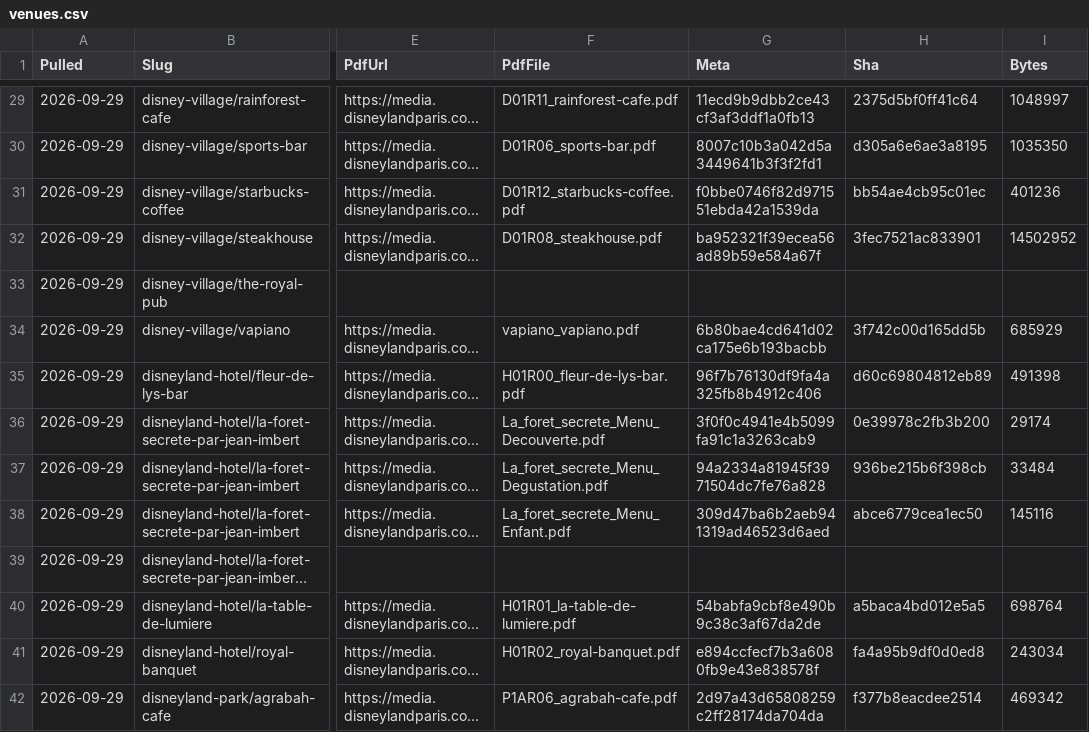
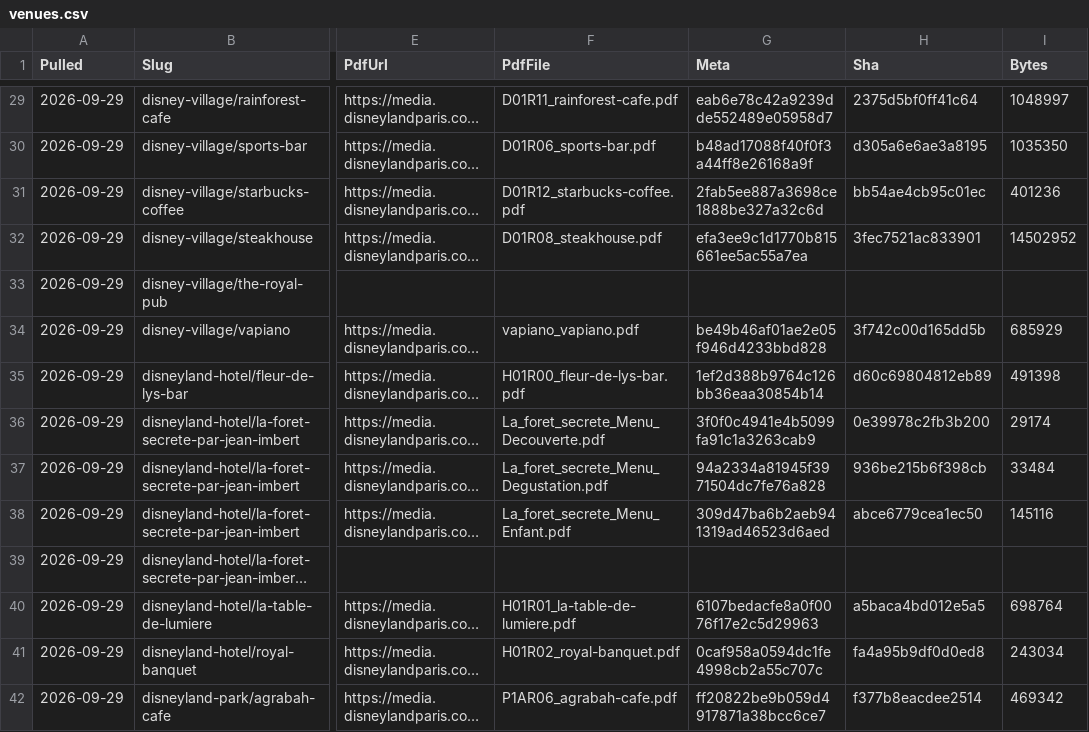
Before and after one commit to scoopdisney/paris-menu-watch, a CSV file: data/venues.csv, drawn as a sheet; only a part is shown, gaps mark what is left out; long unchanged cells end in …; the diff covers the shown part only; the diff names each change by its address in the sheet, - before the commit and + after, or states it on an @@ line.

```diff
--- a/data/venues.csv
+++ b/data/venues.csv
-G29 (Meta): 11ecd9b9dbb2ce43cf3af3ddf1a0fb13
+G29 (Meta): eab6e78c42a9239dde552489e05958d7
-G30 (Meta): 8007c10b3a042d5a3449641b3f3f2fd1
+G30 (Meta): b48ad17088f40f0f3a44ff8e26168a9f
-G31 (Meta): f0bbe0746f82d971551ebda42a1539da
+G31 (Meta): 2fab5ee887a3698ce1888be327a32c6d
-G32 (Meta): ba952321f39ecea56ad89b59e584a67f
+G32 (Meta): efa3ee9c1d1770b815661ee5ac55a7ea
-G34 (Meta): 6b80bae4cd641d02ca175e6b193bacbb
+G34 (Meta): be49b46af01ae2e05f946d4233bbd828
-G35 (Meta): 96f7b76130df9fa4a325fb8b4912c406
+G35 (Meta): 1ef2d388b9764c126bb36eaa30854b14
-G40 (Meta): 54babfa9cbf8e490b9c38c3af67da2de
+G40 (Meta): 6107bedacfe8a0f0076f17e2c5d29963
-G41 (Meta): e894ccfecf7b3a6080fb9e43e838578f
+G41 (Meta): 0caf958a0594dc1fe4998cb2a55c707c
-G42 (Meta): 2d97a43d65808259c2ff28174da704da
+G42 (Meta): ff20822be9b059d4917871a38bcc6ce7
```
Also changed, not shown: 70 edited cells elsewhere in this file, data/prices.csv.
